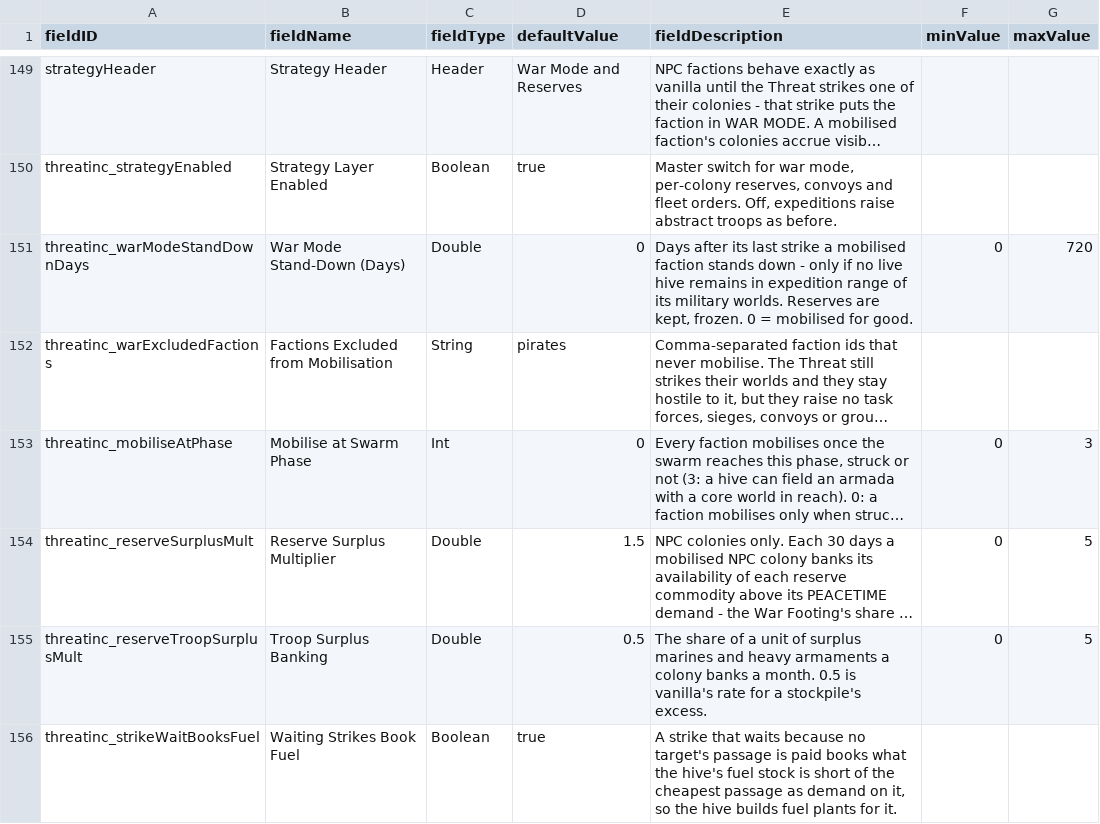
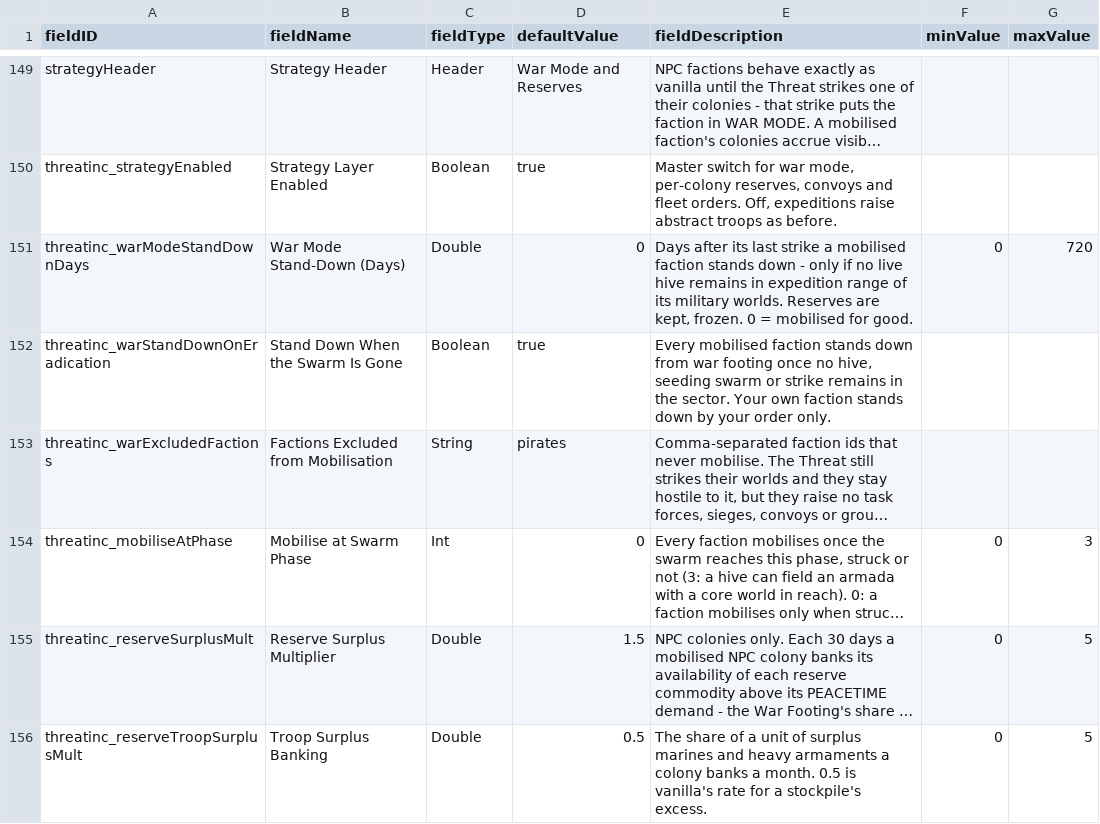
Before and after one commit to pogoman/ThreatIncursion, a CSV file: data/config/LunaSettings.csv, drawn as a sheet; only a part is shown, gaps mark what is left out; the shorter side is filled out with more unchanged rows; long unchanged cells end in …; the diff names each change by its address in the sheet, - before the commit and + after, or states it on an @@ line.

```diff
--- a/data/config/LunaSettings.csv
+++ b/data/config/LunaSettings.csv
+row 152: threatinc_warStandDownOnEradication | Stand Down When the Swarm Is Gone | Boolean | true | Every mobilised faction stands down from war footing once no hive, seeding swarm or strike remains in the sector. Your own faction stands down by your order only.
```
Also changed, not shown: 8 other files.
